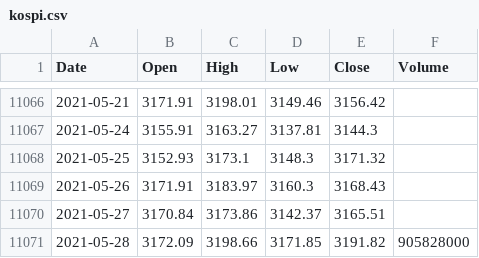
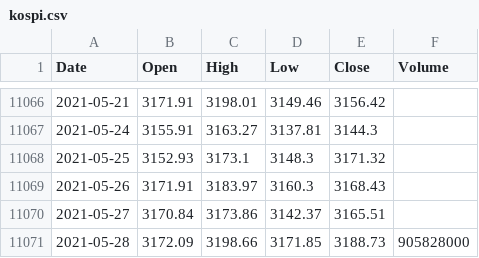
Before and after one commit to KwangYeol/stock-now, a CSV file: index/kospi.csv, drawn as a sheet; only a part is shown, gaps mark what is left out.

```diff
--- a/index/kospi.csv
+++ b/index/kospi.csv
@@ -11070,2 +11070,2 @@ Date,Open,High,Low,Close,Volume
 2021-05-27,3170.84,3173.86,3142.37,3165.51
-2021-05-28,3172.09,3198.66,3171.85,3191.82,905828000
+2021-05-28,3172.09,3198.66,3171.85,3188.73,905828000
```
Also changed, not shown: index/nikkei225.csv.
